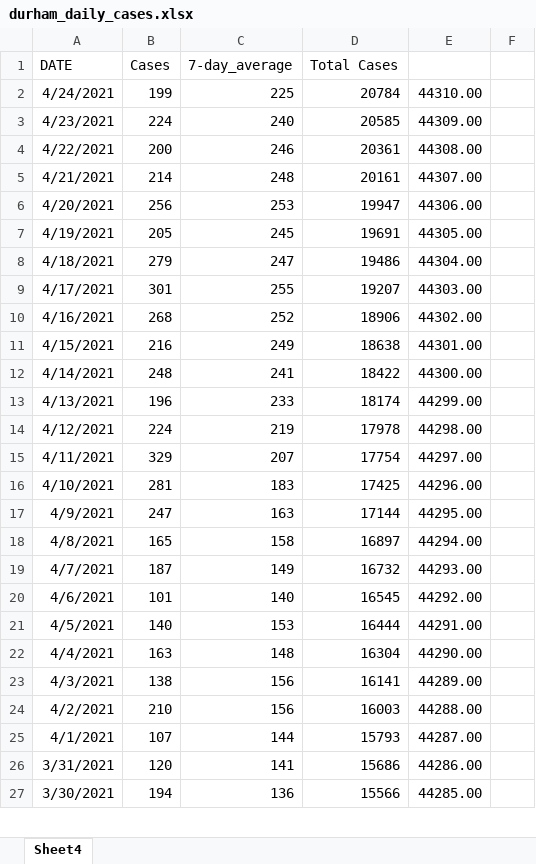
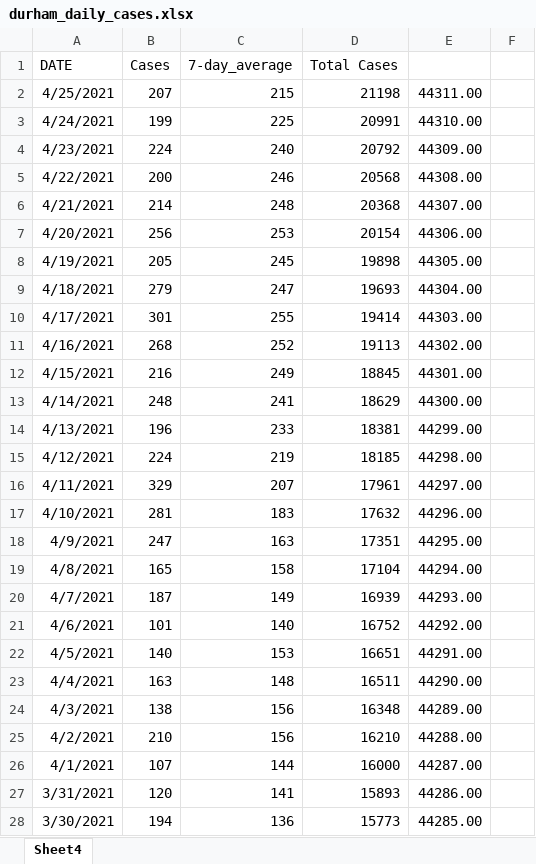
Before and after one commit to NoahCornish/durhamregionCOVID-19, an Excel workbook: durham_daily_cases.xlsx, sheet Sheet4, drawn as a sheet; only a part is shown; values as stored, in another font and other column widths than the file's, no borders; addresses are those after the commit; the diff covers the shown part only; the diff names each change by its address in the sheet, - before the commit and + after, or states it on an @@ line.

```diff
--- a/durham_daily_cases.xlsx (sheet Sheet4)
+++ b/durham_daily_cases.xlsx (sheet Sheet4)
+row 2: 4/25/2021 | 207 | 215 | 21198 | 44311.00
-D3 (Total Cases): 20784
+D3 (Total Cases): 20991
-D4 (Total Cases): 20585
+D4 (Total Cases): 20792
-D5 (Total Cases): 20361
+D5 (Total Cases): 20568
-D6 (Total Cases): 20161
+D6 (Total Cases): 20368
-D7 (Total Cases): 19947
+D7 (Total Cases): 20154
-D8 (Total Cases): 19691
+D8 (Total Cases): 19898
-D9 (Total Cases): 19486
+D9 (Total Cases): 19693
-D10 (Total Cases): 19207
+D10 (Total Cases): 19414
-D11 (Total Cases): 18906
+D11 (Total Cases): 19113
-D12 (Total Cases): 18638
+D12 (Total Cases): 18845
-D13 (Total Cases): 18422
+D13 (Total Cases): 18629
-D14 (Total Cases): 18174
+D14 (Total Cases): 18381
-D15 (Total Cases): 17978
+D15 (Total Cases): 18185
-D16 (Total Cases): 17754
+D16 (Total Cases): 17961
-D17 (Total Cases): 17425
+D17 (Total Cases): 17632
-D18 (Total Cases): 17144
+D18 (Total Cases): 17351
-D19 (Total Cases): 16897
+D19 (Total Cases): 17104
-D20 (Total Cases): 16732
+D20 (Total Cases): 16939
-D21 (Total Cases): 16545
+D21 (Total Cases): 16752
-D22 (Total Cases): 16444
+D22 (Total Cases): 16651
-D23 (Total Cases): 16304
+D23 (Total Cases): 16511
-D24 (Total Cases): 16141
+D24 (Total Cases): 16348
-D25 (Total Cases): 16003
+D25 (Total Cases): 16210
-D26 (Total Cases): 15793
+D26 (Total Cases): 16000
-D27 (Total Cases): 15686
+D27 (Total Cases): 15893
-D28 (Total Cases): 15566
+D28 (Total Cases): 15773
```
Also changed, not shown: 371 edited cells elsewhere in this sheet, formulas that keep their value, durham_daily_vaccinations.xlsx, 1 other file.
